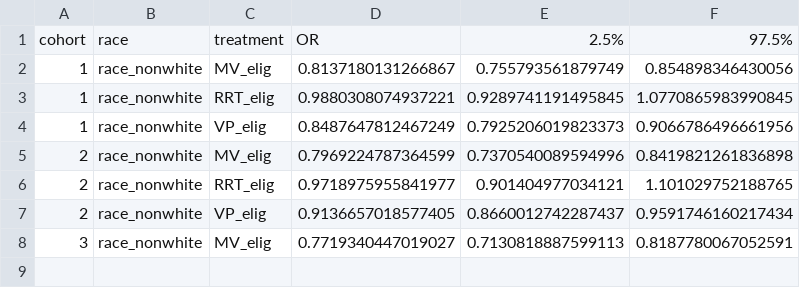
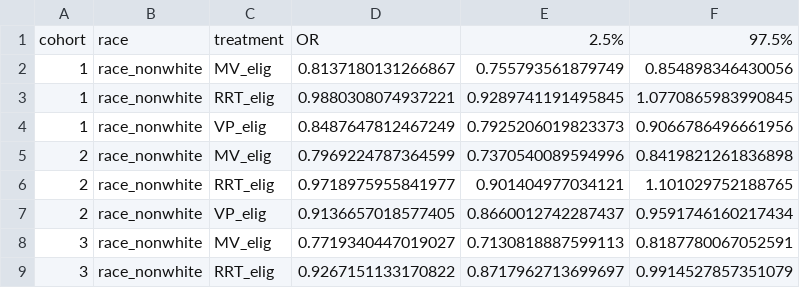
Before and after one commit to joamats/mit-sepsis-tx, a CSV file: results/models/xgb_cv_all_coh.csv, drawn as a sheet; the diff names each change by its address in the sheet, - before the commit and + after, or states it on an @@ line.

Commit message:
removed typo full code discharge

```diff
--- a/results/models/xgb_cv_all_coh.csv
+++ b/results/models/xgb_cv_all_coh.csv
+row 9: 3 | race_nonwhite | RRT_elig | 0.9267151133170822 | 0.8717962713699697 | 0.9914527857351079
```
Also changed, not shown: 1 other file.
